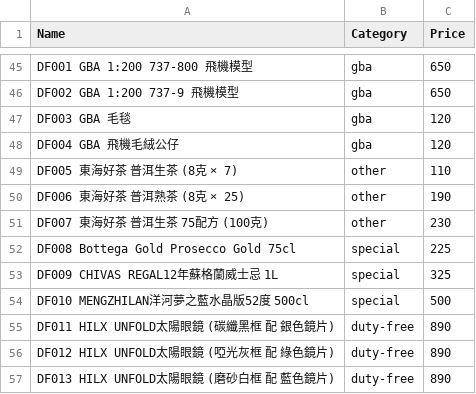
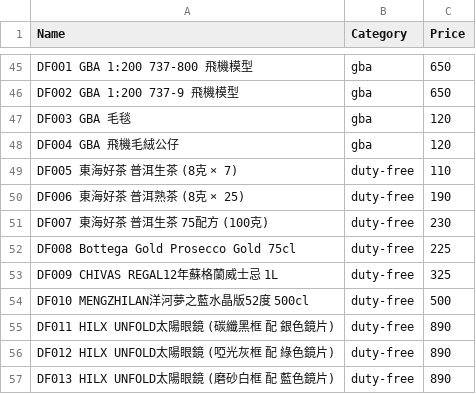
Before and after one commit to ayshalau/gba-calculator, a CSV file: gba-catalog-2026-08-02.csv, drawn as a sheet; only a part is shown, gaps mark what is left out.

Commit message:
Re-categorize 6 items to duty-free (DF005-DF010); bump catalog version to 3

```diff
--- a/gba-catalog-2026-08-02.csv
+++ b/gba-catalog-2026-08-02.csv
@@ -48,8 +48,8 @@
 "DF004 GBA 飛機毛絨公仔","gba","120"
-"DF005 東海好茶 普洱生茶 (8克 × 7)","other","110"
-"DF006 東海好茶 普洱熟茶 (8克 × 25)","other","190"
-"DF007 東海好茶 普洱生茶 75配方 (100克)","other","230"
-"DF008 Bottega Gold Prosecco Gold 75cl","special","225"
-"DF009 CHIVAS REGAL12年蘇格蘭威士忌 1L","special","325"
-"DF010 MENGZHILAN洋河夢之藍水晶版52度 500cl","special","500"
+"DF005 東海好茶 普洱生茶 (8克 × 7)","duty-free","110"
+"DF006 東海好茶 普洱熟茶 (8克 × 25)","duty-free","190"
+"DF007 東海好茶 普洱生茶 75配方 (100克)","duty-free","230"
+"DF008 Bottega Gold Prosecco Gold 75cl","duty-free","225"
+"DF009 CHIVAS REGAL12年蘇格蘭威士忌 1L","duty-free","325"
+"DF010 MENGZHILAN洋河夢之藍水晶版52度 500cl","duty-free","500"
 "DF011 HILX UNFOLD太陽眼鏡 (碳纖黑框 配 銀色鏡片)","duty-free","890"
```
Also changed, not shown: 1 other file.
